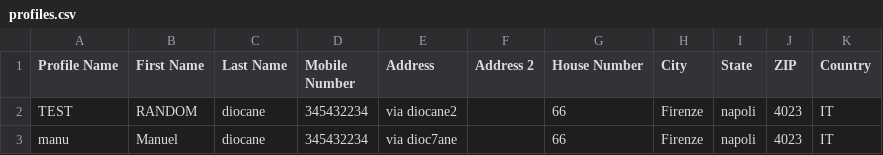
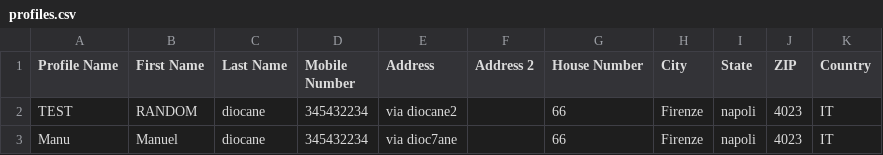
Before and after one commit to ManuCiao10/eagle-sneakers-bot, a CSV file: profiles.csv, drawn as a sheet.

```diff
--- a/profiles.csv
+++ b/profiles.csv
@@ -2,2 +2,2 @@ Profile Name,First Name,Last Name,Mobile Number,Address,Address 2,House Number,C
 TEST,RANDOM,diocane,345432234,via diocane2,,66,Firenze,napoli,4023,IT
-manu,Manuel,diocane,345432234,via dioc7ane,,66,Firenze,napoli,4023,IT
+Manu,Manuel,diocane,345432234,via dioc7ane,,66,Firenze,napoli,4023,IT
```
Also changed, not shown: thebrokenarm/tasks.csv, 8 other files.
